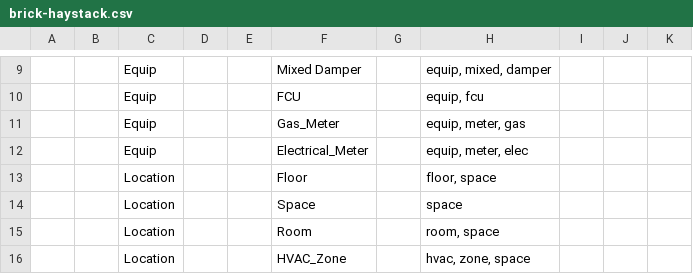
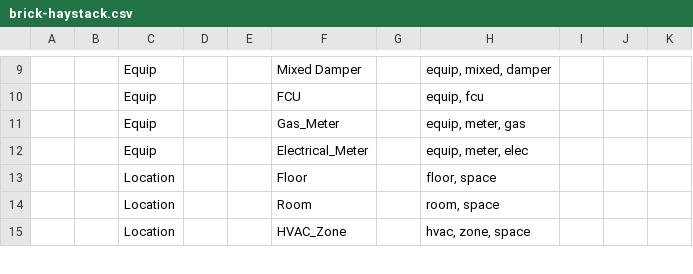
Before and after one commit to gtfierro/Brick-Haystack-harmonization, a CSV file: data/brick-haystack.csv, drawn as a sheet; only a part is shown, gaps mark what is left out; the diff names each change by its address in the sheet, - before the commit and + after, or states it on an @@ line.

Commit message:
supporting locations

```diff
--- a/data/brick-haystack.csv
+++ b/data/brick-haystack.csv
-row 14:  |  | Location |  |  | Space |  | space
```
Also changed, not shown: 2 other files.
